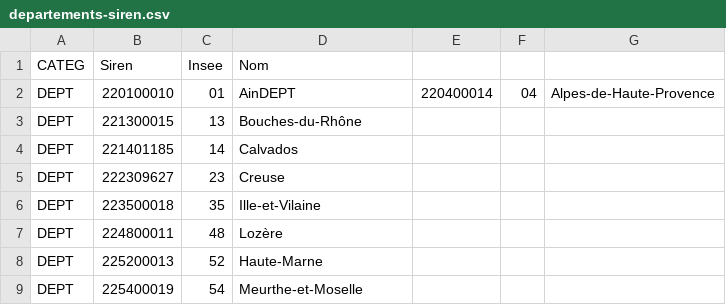
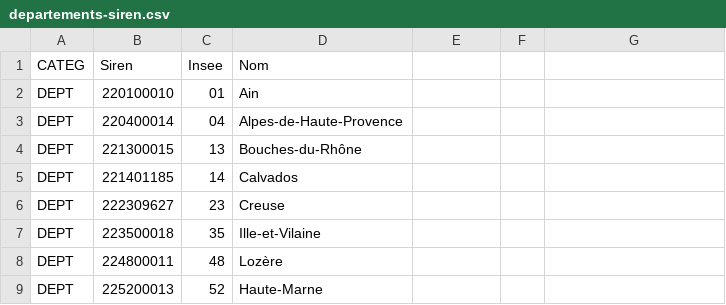
Before and after one commit to entrepreneur-interet-general/django-francedata, a CSV file: francedata/resources/departements-siren.csv, drawn as a sheet; only a part is shown; the shorter side is filled out with more unchanged rows.

Commit message:
Fixed departements Siren CSV file

```diff
--- a/francedata/resources/departements-siren.csv
+++ b/francedata/resources/departements-siren.csv
@@ -1,3 +1,4 @@
 CATEG,Siren,Insee,Nom
-DEPT,220100010,01,AinDEPT,220400014,04,Alpes-de-Haute-Provence
+DEPT,220100010,01,Ain
+DEPT,220400014,04,Alpes-de-Haute-Provence
 DEPT,221300015,13,Bouches-du-Rhône
```
